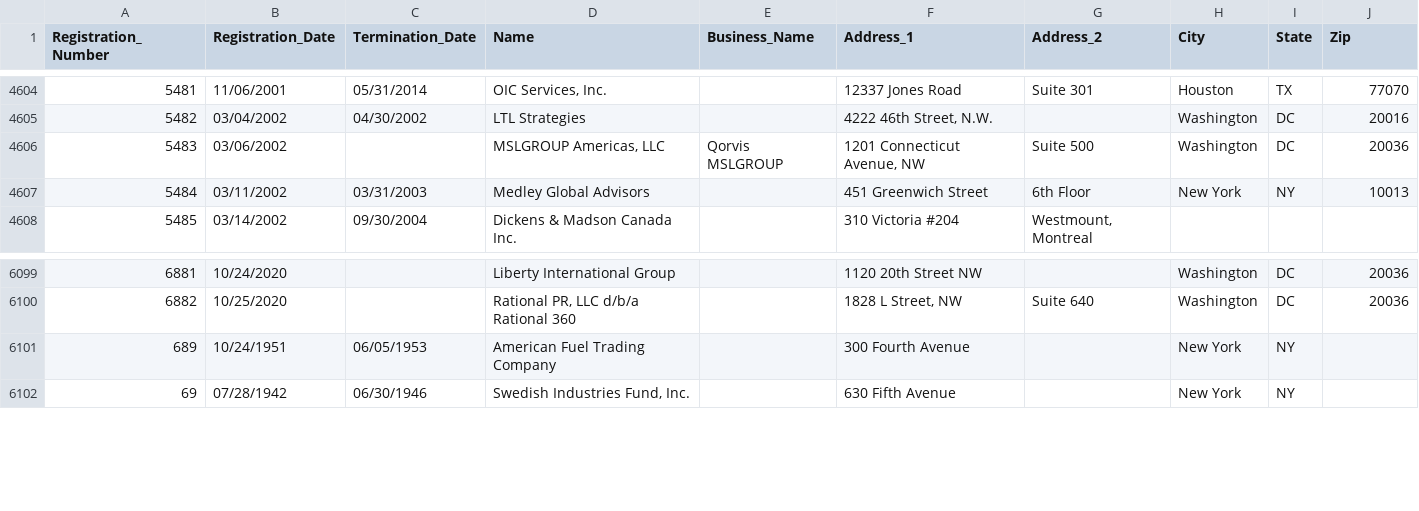
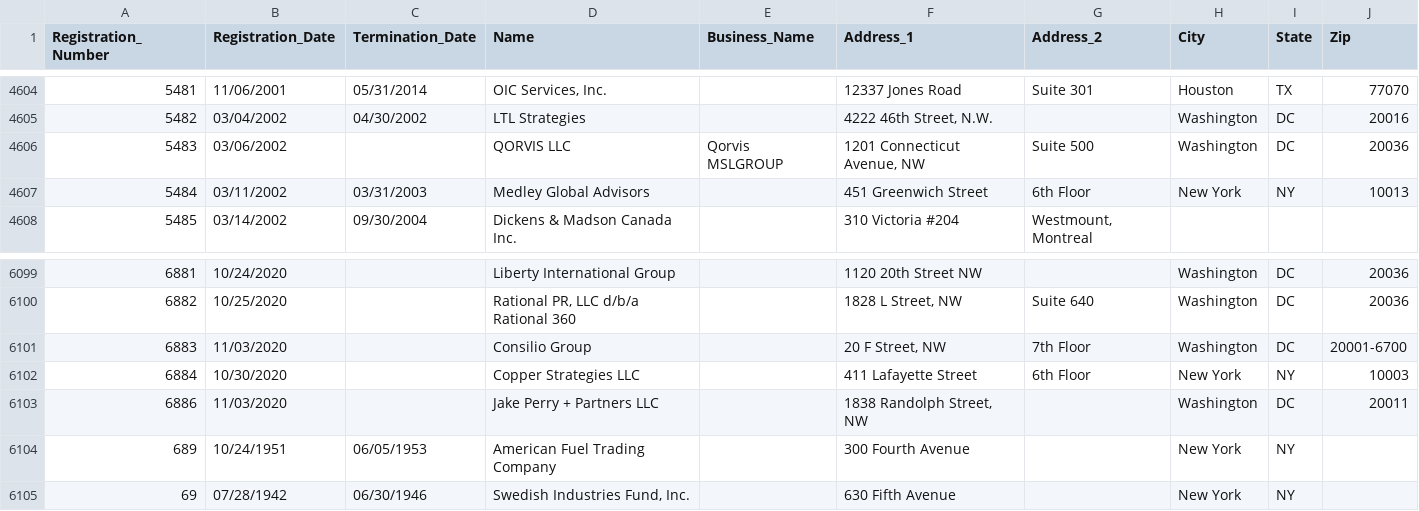
Before and after one commit to simonw/fara-history, a CSV file: FARA_All_Registrants.csv, drawn as a sheet; only a part is shown, gaps mark what is left out.

Commit message:
1 row changed, 3 rows added
1 row changed

  Registration_Number: 5483
    Name: "MSLGROUP Americas, LLC" => "QORVIS LLC"

3 rows added

  Registration_Number: 6883
  Registration_Date: 11/03/2020
  Termination_Date:
  Name: Consilio Group
  Business_Name:
  Address_1: 20 F Street, NW
  Address_2: 7th Floor
  City: Washington
  State: DC
  Zip: 20001-6700

  Registration_Number: 6884
  Registration_Date: 10/30/2020
  Termination_Date:
  Name: Copper Strategies LLC
  Business_Name:
  Address_1: 411 Lafayette Street
  Address_2: 6th Floor
  City: New York
  State: NY
  Zip: 10003

  Registration_Number: 6886
  Registration_Date: 11/03/2020
  Termination_Date:
  Name: Jake Perry + Partners LLC
  Business_Name:
  Address_1: 1838 Randolph Street, NW
  Address_2:
  City: Washington
  State: DC
  Zip: 20011

[skip ci]

```diff
--- a/FARA_All_Registrants.csv
+++ b/FARA_All_Registrants.csv
@@ -4605,3 +4605,3 @@
 "5482","03/04/2002","04/30/2002","LTL Strategies","","4222 46th Street, N.W.","","Washington","DC","20016"
-"5483","03/06/2002","","MSLGROUP Americas, LLC","Qorvis MSLGROUP","1201 Connecticut Avenue, NW","Suite 500","Washington","DC","20036"
+"5483","03/06/2002","","QORVIS LLC","Qorvis MSLGROUP","1201 Connecticut Avenue, NW","Suite 500","Washington","DC","20036"
 "5484","03/11/2002","03/31/2003","Medley Global Advisors","","451 Greenwich Street","6th Floor","New York","NY","10013"
@@ -6100,2 +6100,5 @@
 "6882","10/25/2020","","Rational PR, LLC d/b/a Rational 360","","1828 L Street, NW","Suite 640","Washington","DC","20036"
+"6883","11/03/2020","","Consilio Group","","20 F Street, NW","7th Floor","Washington","DC","20001-6700"
+"6884","10/30/2020","","Copper Strategies LLC","","411 Lafayette Street ","6th Floor","New York","NY","10003"
+"6886","11/03/2020","","Jake Perry + Partners LLC","","1838 Randolph Street, NW","","Washington","DC","20011"
 "689","10/24/1951","06/05/1953","American Fuel Trading Company","","300 Fourth Avenue","","New York","NY",""
```
